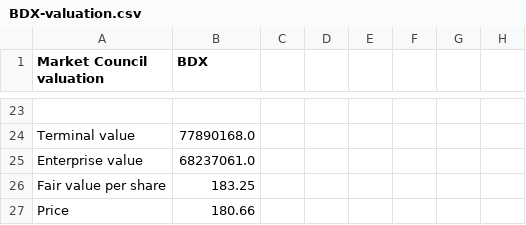
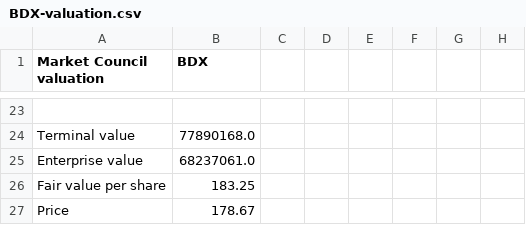
Before and after one commit to benipkun/market-council-state, a CSV file: research/cards/BDX-valuation.csv, drawn as a sheet; only a part is shown, gaps mark what is left out.

```diff
--- a/research/cards/BDX-valuation.csv
+++ b/research/cards/BDX-valuation.csv
@@ -26,2 +26,2 @@ Enterprise value,68237061.0
 Fair value per share,183.25
-Price,180.66
+Price,178.67
```
Also changed, not shown: research/cards/AMGN-valuation.csv, research/cards/ASML-valuation.csv, 43 other files.
